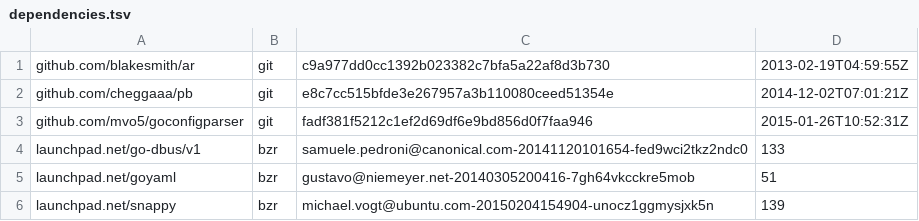
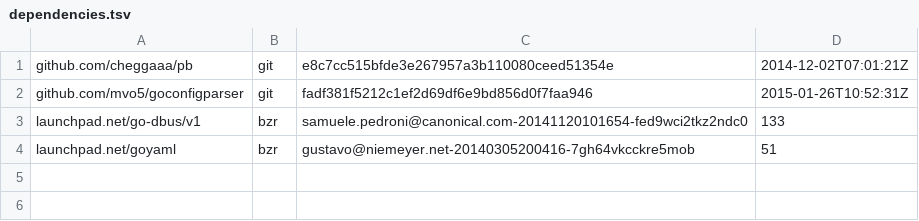
Before and after one commit to wolfbox/snappy, a TSV file: dependencies.tsv, drawn as a sheet; the diff names each change by its address in the sheet, - before the commit and + after, or states it on an @@ line.

Commit message:
update dependencies.tsv

```diff
--- a/dependencies.tsv
+++ b/dependencies.tsv
-row 1: github.com/blakesmith/ar | git | c9a977dd0cc1392b023382c7bfa5a22af8d3b730 | 2013-02-19T04:59:55Z
-row 6: launchpad.net/snappy | bzr | michael.vogt@ubuntu.com-20150204154904-unocz1ggmysjxk5n | 139
```
